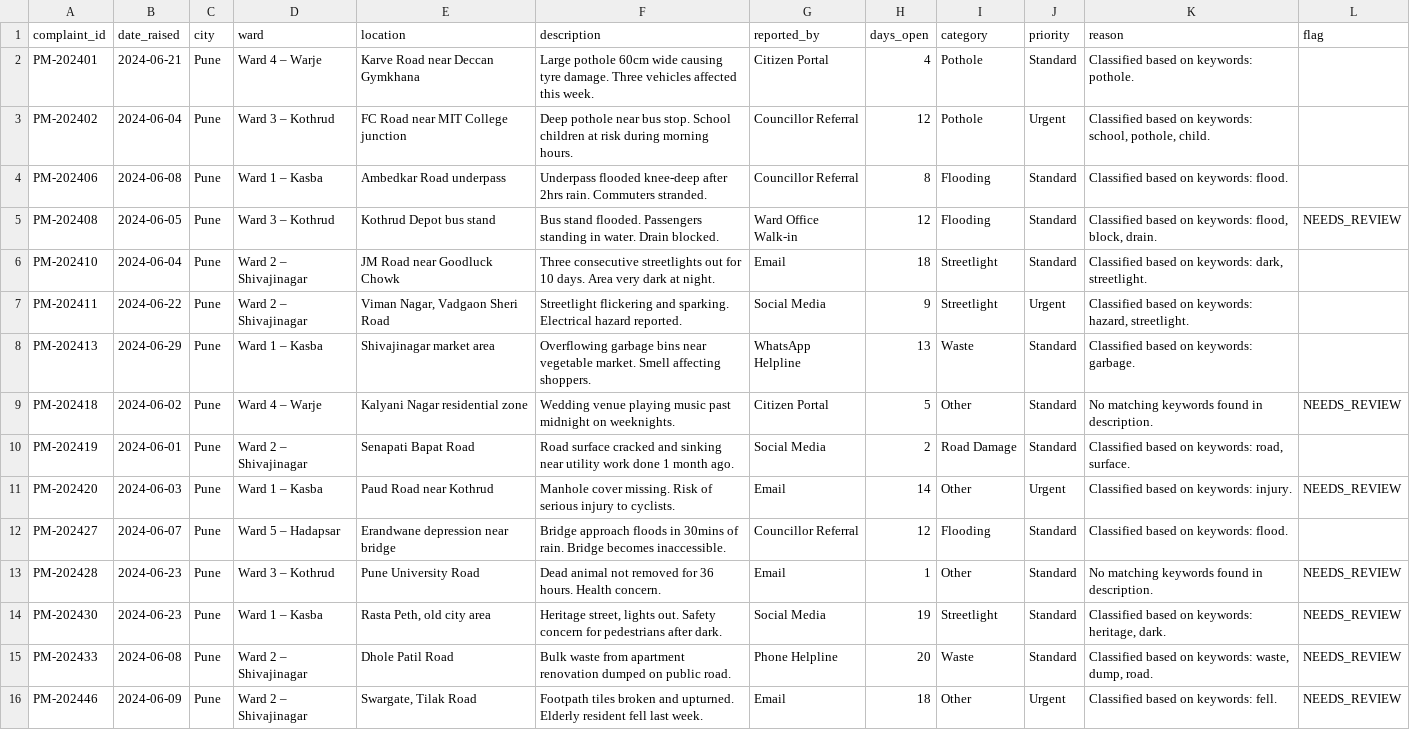
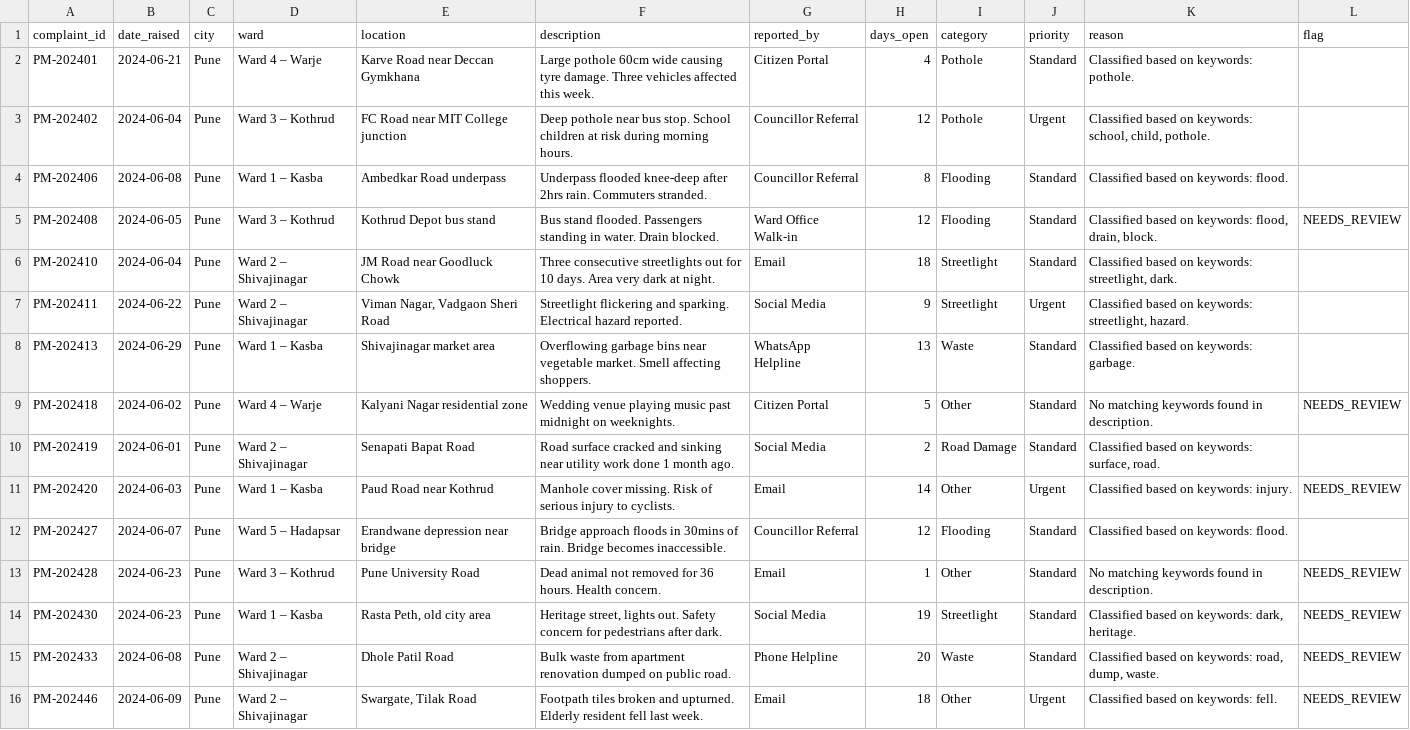
Before and after one commit to nasscomAI/prompt-to-production, a CSV file: uc-0a/results_pune.csv, drawn as a sheet.

Commit message:
UC-0A: Generate classification output results for all 4 cities

```diff
--- a/uc-0a/results_pune.csv
+++ b/uc-0a/results_pune.csv
@@ -2,10 +2,10 @@ complaint_id,date_raised,city,ward,location,description,reported_by,days_open,ca
 PM-202401,2024-06-21,Pune,Ward 4 – Warje,Karve Road near Deccan Gymkhana,Large pothole 60cm wide causing tyre damage. Three vehicles affected this week.,Citizen Portal,4,Pothole,Standard,Classified based on keywords: pothole.,
-PM-202402,2024-06-04,Pune,Ward 3 – Kothrud,FC Road near MIT College junction,Deep pothole near bus stop. School children at risk during morning hours.,Councillor Referral,12,Pothole,Urgent,"Classified based on keywords: school, pothole, child.",
+PM-202402,2024-06-04,Pune,Ward 3 – Kothrud,FC Road near MIT College junction,Deep pothole near bus stop. School children at risk during morning hours.,Councillor Referral,12,Pothole,Urgent,"Classified based on keywords: school, child, pothole.",
 PM-202406,2024-06-08,Pune,Ward 1 – Kasba,Ambedkar Road underpass,Underpass flooded knee-deep after 2hrs rain. Commuters stranded.,Councillor Referral,8,Flooding,Standard,Classified based on keywords: flood.,
-PM-202408,2024-06-05,Pune,Ward 3 – Kothrud,Kothrud Depot bus stand,Bus stand flooded. Passengers standing in water. Drain blocked.,Ward Office Walk-in,12,Flooding,Standard,"Classified based on keywords: flood, block, drain.",NEEDS_REVIEW
-PM-202410,2024-06-04,Pune,Ward 2 – Shivajinagar,JM Road near Goodluck Chowk,Three consecutive streetlights out for 10 days. Area very dark at night.,Email,18,Streetlight,Standard,"Classified based on keywords: dark, streetlight.",
-PM-202411,2024-06-22,Pune,Ward 2 – Shivajinagar,"Viman Nagar, Vadgaon Sheri Road",Streetlight flickering and sparking. Electrical hazard reported.,Social Media,9,Streetlight,Urgent,"Classified based on keywords: hazard, streetlight.",
+PM-202408,2024-06-05,Pune,Ward 3 – Kothrud,Kothrud Depot bus stand,Bus stand flooded. Passengers standing in water. Drain blocked.,Ward Office Walk-in,12,Flooding,Standard,"Classified based on keywords: flood, drain, block.",NEEDS_REVIEW
+PM-202410,2024-06-04,Pune,Ward 2 – Shivajinagar,JM Road near Goodluck Chowk,Three consecutive streetlights out for 10 days. Area very dark at night.,Email,18,Streetlight,Standard,"Classified based on keywords: streetlight, dark.",
+PM-202411,2024-06-22,Pune,Ward 2 – Shivajinagar,"Viman Nagar, Vadgaon Sheri Road",Streetlight flickering and sparking. Electrical hazard reported.,Social Media,9,Streetlight,Urgent,"Classified based on keywords: streetlight, hazard.",
 PM-202413,2024-06-29,Pune,Ward 1 – Kasba,Shivajinagar market area,Overflowing garbage bins near vegetable market. Smell affecting shoppers.,WhatsApp Helpline,13,Waste,Standard,Classified based on keywords: garbage.,
 PM-202418,2024-06-02,Pune,Ward 4 – Warje,Kalyani Nagar residential zone,Wedding venue playing music past midnight on weeknights.,Citizen Portal,5,Other,Standard,No matching keywords found in description.,NEEDS_REVIEW
-PM-202419,2024-06-01,Pune,Ward 2 – Shivajinagar,Senapati Bapat Road,Road surface cracked and sinking near utility work done 1 month ago.,Social Media,2,Road Damage,Standard,"Classified based on keywords: road, surface.",
+PM-202419,2024-06-01,Pune,Ward 2 – Shivajinagar,Senapati Bapat Road,Road surface cracked and sinking near utility work done 1 month ago.,Social Media,2,Road Damage,Standard,"Classified based on keywords: surface, road.",
 PM-202420,2024-06-03,Pune,Ward 1 – Kasba,Paud Road near Kothrud,Manhole cover missing. Risk of serious injury to cyclists.,Email,14,Other,Urgent,Classified based on keywords: injury.,NEEDS_REVIEW
@@ -13,4 +13,4 @@ PM-202427,2024-06-07,Pune,Ward 5 – Hadapsar,Erandwane depression near bridge,B
 PM-202428,2024-06-23,Pune,Ward 3 – Kothrud,Pune University Road,Dead animal not removed for 36 hours. Health concern.,Email,1,Other,Standard,No matching keywords found in description.,NEEDS_REVIEW
-PM-202430,2024-06-23,Pune,Ward 1 – Kasba,"Rasta Peth, old city area","Heritage street, lights out. Safety concern for pedestrians after dark.",Social Media,19,Streetlight,Standard,"Classified based on keywords: heritage, dark.",NEEDS_REVIEW
-PM-202433,2024-06-08,Pune,Ward 2 – Shivajinagar,Dhole Patil Road,Bulk waste from apartment renovation dumped on public road.,Phone Helpline,20,Waste,Standard,"Classified based on keywords: waste, dump, road.",NEEDS_REVIEW
+PM-202430,2024-06-23,Pune,Ward 1 – Kasba,"Rasta Peth, old city area","Heritage street, lights out. Safety concern for pedestrians after dark.",Social Media,19,Streetlight,Standard,"Classified based on keywords: dark, heritage.",NEEDS_REVIEW
+PM-202433,2024-06-08,Pune,Ward 2 – Shivajinagar,Dhole Patil Road,Bulk waste from apartment renovation dumped on public road.,Phone Helpline,20,Waste,Standard,"Classified based on keywords: road, dump, waste.",NEEDS_REVIEW
 PM-202446,2024-06-09,Pune,Ward 2 – Shivajinagar,"Swargate, Tilak Road",Footpath tiles broken and upturned. Elderly resident fell last week.,Email,18,Other,Urgent,Classified based on keywords: fell.,NEEDS_REVIEW
```
Also changed, not shown: 3 other files.
